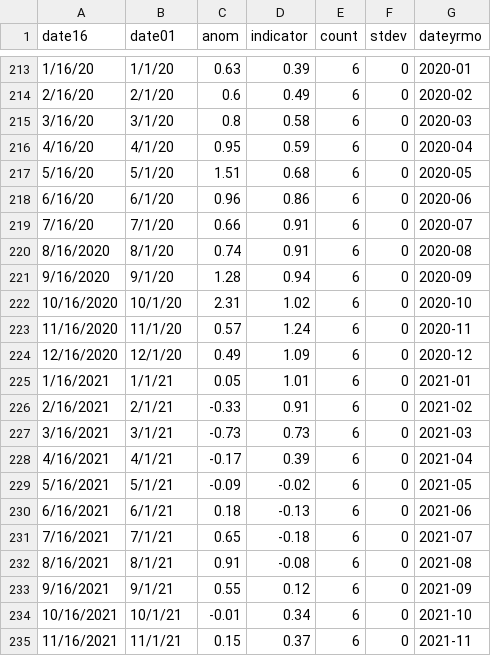
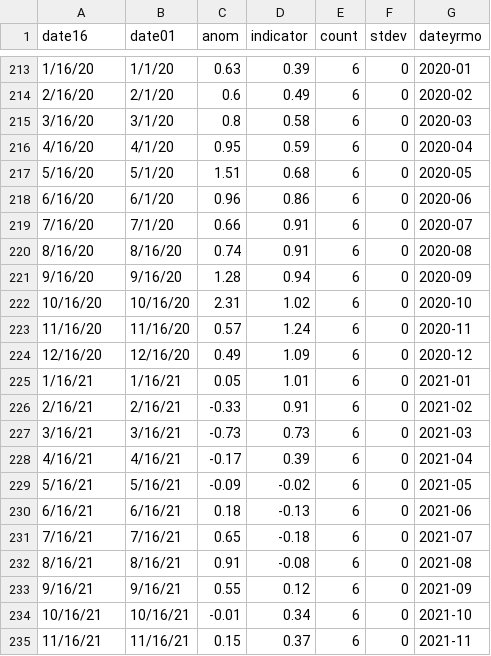
Before and after one commit to madrichardson/turtlewatch, a CSV file: data/resources/loggerhead_indx.csv, drawn as a sheet; only a part is shown, gaps mark what is left out; the diff covers the shown part only.

Commit message:
Update loggerhead csv

```diff
--- a/data/resources/loggerhead_indx.csv
+++ b/data/resources/loggerhead_indx.csv
@@ -219,17 +219,17 @@ date16,date01,anom,indicator,count,stdev,dateyrmo
 7/16/20,7/1/20,0.66,0.91,6,0,2020-07
-8/16/2020,8/1/20,0.74,0.91,6,0,2020-08
-9/16/2020,9/1/20,1.28,0.94,6,0,2020-09
-10/16/2020,10/1/20,2.31,1.02,6,0,2020-10
-11/16/2020,11/1/20,0.57,1.24,6,0,2020-11
-12/16/2020,12/1/20,0.49,1.09,6,0,2020-12
-1/16/2021,1/1/21,0.05,1.01,6,0,2021-01
-2/16/2021,2/1/21,-0.33,0.91,6,0,2021-02
-3/16/2021,3/1/21,-0.73,0.73,6,0,2021-03
-4/16/2021,4/1/21,-0.17,0.39,6,0,2021-04
-5/16/2021,5/1/21,-0.09,-0.02,6,0,2021-05
-6/16/2021,6/1/21,0.18,-0.13,6,0,2021-06
-7/16/2021,7/1/21,0.65,-0.18,6,0,2021-07
-8/16/2021,8/1/21,0.91,-0.08,6,0,2021-08
-9/16/2021,9/1/21,0.55,0.12,6,0,2021-09
-10/16/2021,10/1/21,-0.01,0.34,6,0,2021-10
-11/16/2021,11/1/21,0.15,0.37,6,0,2021-11
+8/16/20,8/16/20,0.74,0.91,6,0,2020-08
+9/16/20,9/16/20,1.28,0.94,6,0,2020-09
+10/16/20,10/16/20,2.31,1.02,6,0,2020-10
+11/16/20,11/16/20,0.57,1.24,6,0,2020-11
+12/16/20,12/16/20,0.49,1.09,6,0,2020-12
+1/16/21,1/16/21,0.05,1.01,6,0,2021-01
+2/16/21,2/16/21,-0.33,0.91,6,0,2021-02
+3/16/21,3/16/21,-0.73,0.73,6,0,2021-03
+4/16/21,4/16/21,-0.17,0.39,6,0,2021-04
+5/16/21,5/16/21,-0.09,-0.02,6,0,2021-05
+6/16/21,6/16/21,0.18,-0.13,6,0,2021-06
+7/16/21,7/16/21,0.65,-0.18,6,0,2021-07
+8/16/21,8/16/21,0.91,-0.08,6,0,2021-08
+9/16/21,9/16/21,0.55,0.12,6,0,2021-09
+10/16/21,10/16/21,-0.01,0.34,6,0,2021-10
+11/16/21,11/16/21,0.15,0.37,6,0,2021-11
```
Also changed, not shown: 1 removed row and 118 edited cells elsewhere in this file, docs/data/resources/loggerhead_indx.csv, 2 other files.
